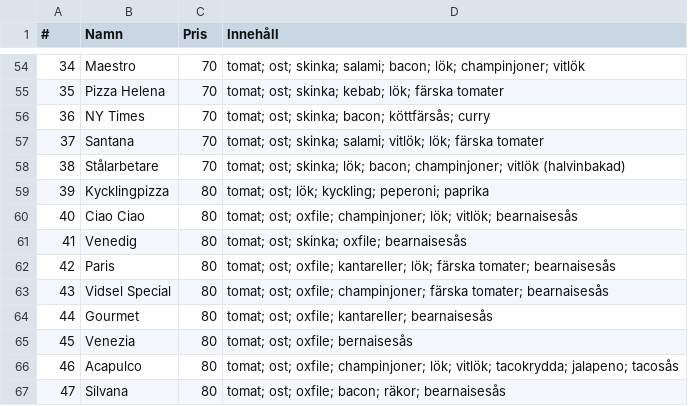
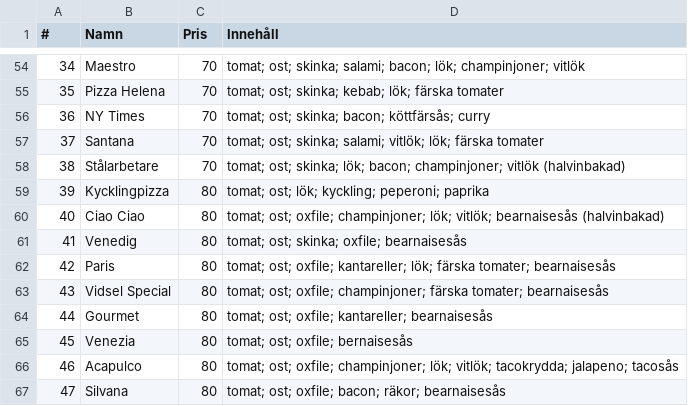
Before and after one commit to meeeeeep/vidsel, a CSV file: TicTac/tictac.github.csv, drawn as a sheet; only a part is shown, gaps mark what is left out.

```diff
--- a/TicTac/tictac.github.csv
+++ b/TicTac/tictac.github.csv
@@ -59,3 +59,3 @@
 39,Kycklingpizza   ,80  ,tomat; ost; lök; kyckling; peperoni; paprika
-40,Ciao Ciao       ,80  ,tomat; ost; oxfile; champinjoner; lök; vitlök; bearnaisesås
+40,Ciao Ciao       ,80  ,tomat; ost; oxfile; champinjoner; lök; vitlök; bearnaisesås (halvinbakad)
 41,Venedig         ,80  ,tomat; ost; skinka; oxfile; bearnaisesås
```
Also changed, not shown: TicTac/tictac.csv, 1 other file.
